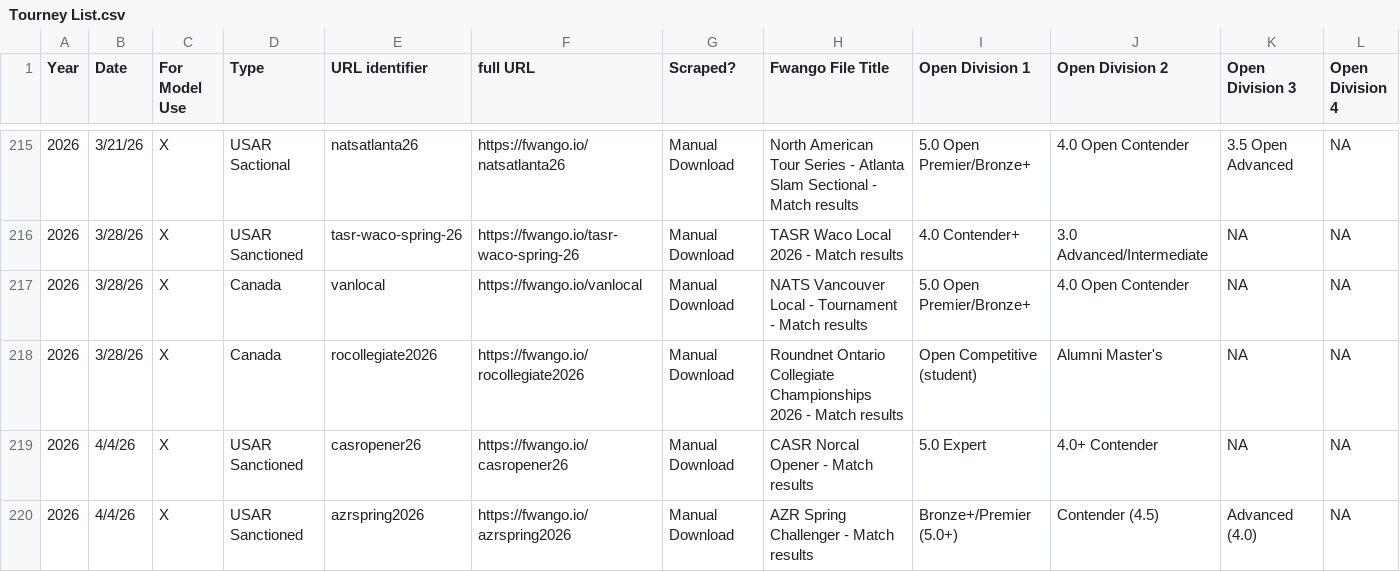
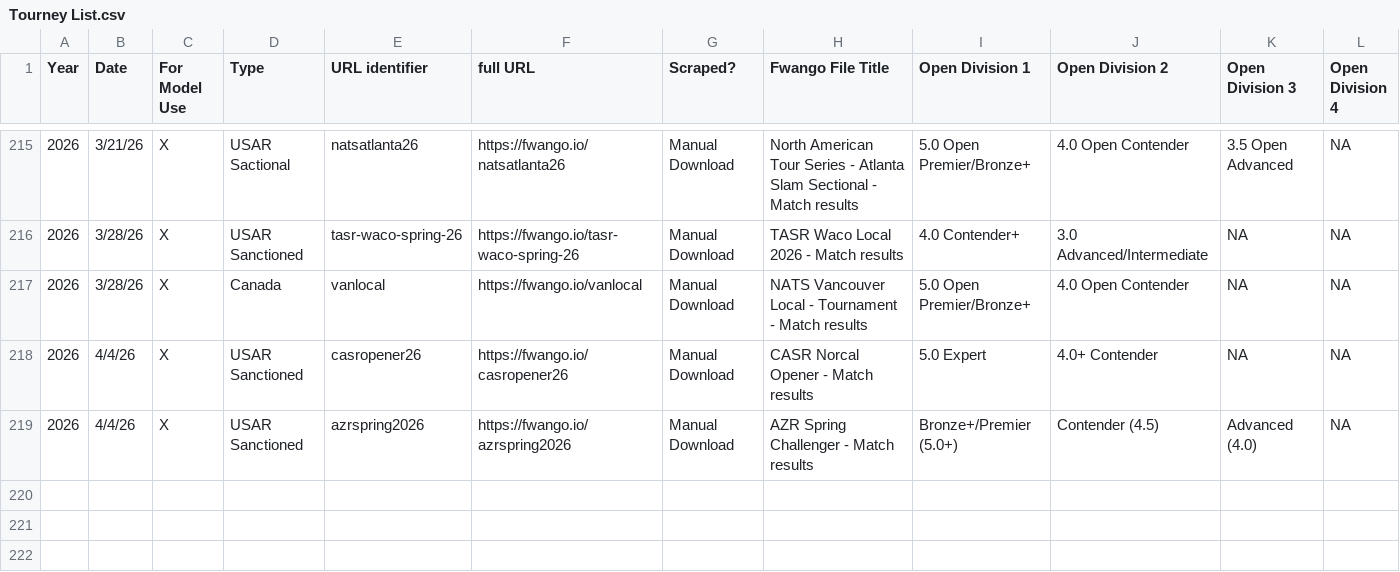
Before and after one commit to USAR-Rankings/rankings_model, a CSV file: Tourney List.csv, drawn as a sheet; only a part is shown, gaps mark what is left out; rows hold the shown columns only; the diff names each change by its address in the sheet, - before the commit and + after, or states it on an @@ line.

Commit message:
Removing ontario college tournament as it was not sanctioned

```diff
--- a/Tourney List.csv
+++ b/Tourney List.csv
-row 218: 2026 | 3/28/26 | X | Canada | rocollegiate2026 | https://fwango.io/rocollegiate2026 | Manual Download | Roundnet Ontario Collegiate Championships 2026 - Match results | Open Competitive (student) | Alumni Master's | NA | NA
```
